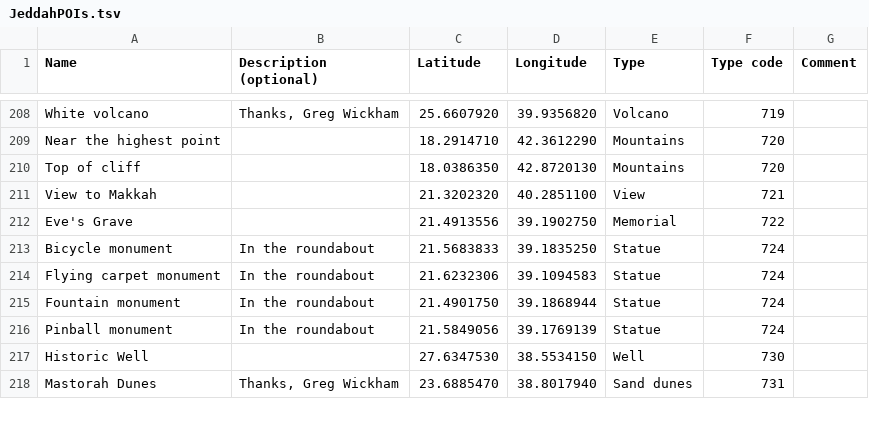
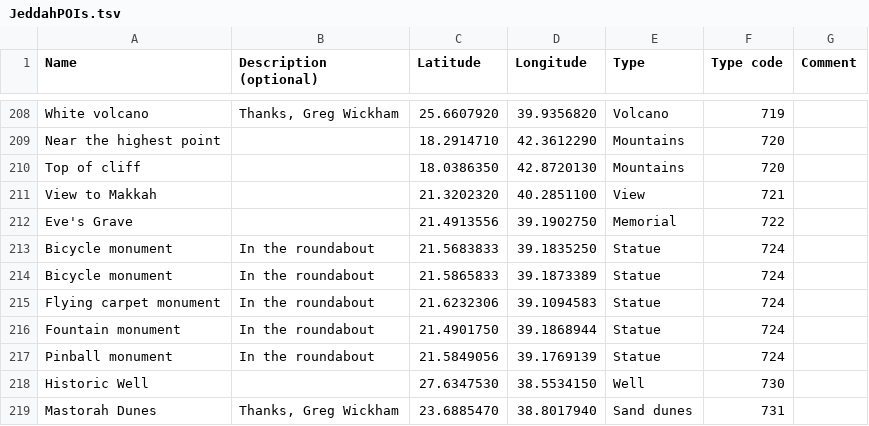
Before and after one commit to Virtakuono/.kml-repository, a TSV file: JeddahPOIs.tsv, drawn as a sheet; only a part is shown, gaps mark what is left out.

Commit message:
Add compass monument

```diff
--- a/JeddahPOIs.tsv
+++ b/JeddahPOIs.tsv
@@ -213,2 +213,3 @@ Eve's Grave		21.4913556	39.1902750	Memorial	722
 Bicycle monument	In the roundabout	21.5683833	39.1835250	Statue	724	
+Bicycle monument	In the roundabout	21.5865833	39.1873389	Statue	724	
 Flying carpet monument	In the roundabout	21.6232306	39.1094583	Statue	724	
```
Also changed, not shown: 8 other files.
